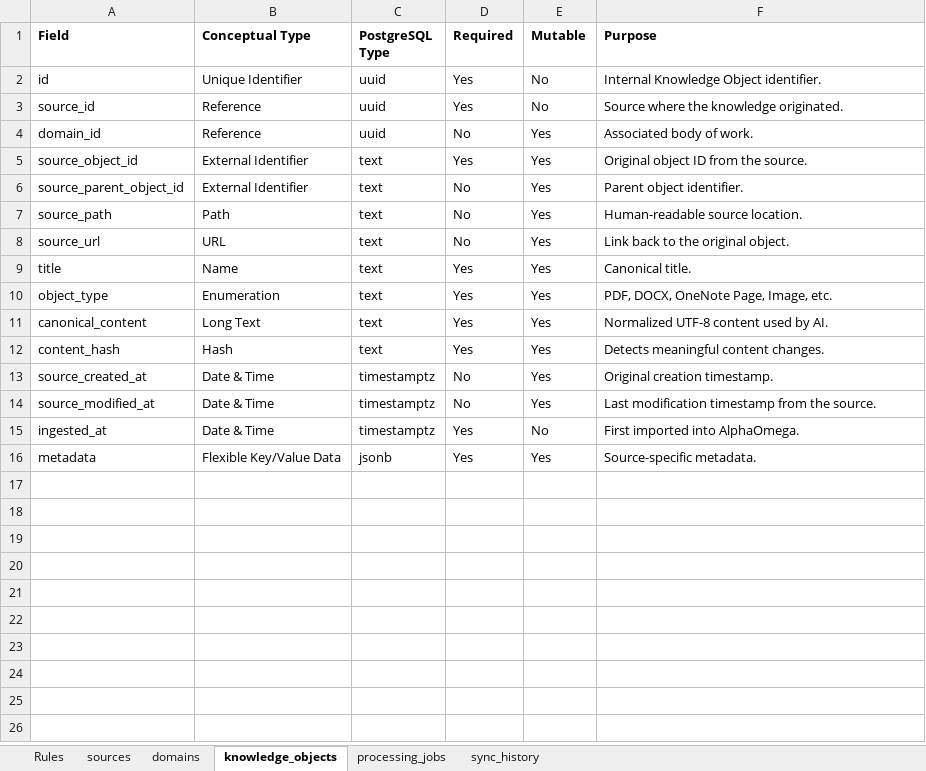
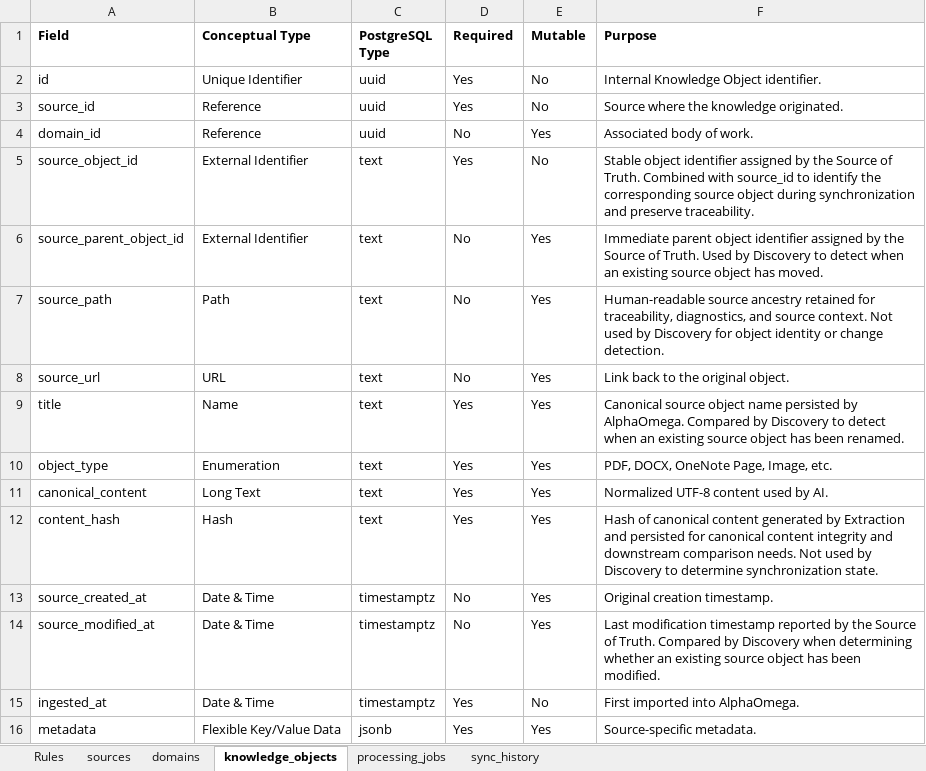
Before and after one commit to endforge/alphaomega, an Excel workbook: docs/ChatGPT Upload Docs/AlphaOmega Data Dictionary.xlsx, sheet knowledge_objects, drawn as a sheet; values as stored, in another font and other column widths than the file's, no borders; the diff names each change by its address in the sheet, - before the commit and + after, or states it on an @@ line.

Commit message:
This represents Discovery and Extract stages completed. The scripts and testing were completed for both Discovery and Extraction.

```diff
--- a/docs/ChatGPT Upload Docs/AlphaOmega Data Dictionary.xlsx (sheet knowledge_objects)
+++ b/docs/ChatGPT Upload Docs/AlphaOmega Data Dictionary.xlsx (sheet knowledge_objects)
-E5 (Mutable): Yes
+E5 (Mutable): No
-F5 (Purpose): Original object ID from the source.
+F5 (Purpose): Stable object identifier assigned by the Source of Truth. Combined with source_id to identify the corresponding source object during synchronization and preserve traceability.
-F6 (Purpose): Parent object identifier.
+F6 (Purpose): Immediate parent object identifier assigned by the Source of Truth. Used by Discovery to detect when an existing source object has moved.
-F7 (Purpose): Human-readable source location.
+F7 (Purpose): Human-readable source ancestry retained for traceability, diagnostics, and source context. Not used by Discovery for object identity or change detection.
-F9 (Purpose): Canonical title.
+F9 (Purpose): Canonical source object name persisted by AlphaOmega. Compared by Discovery to detect when an existing source object has been renamed.
-F12 (Purpose): Detects meaningful content changes.
+F12 (Purpose): Hash of canonical content generated by Extraction and persisted for canonical content integrity and downstream comparison needs. Not used by Discovery to determine synchronization state.
-F14 (Purpose): …modification timestamp from the source.
+F14 (Purpose): …modification timestamp reported by the Source of Truth. Compared by Discovery when determining whether an existing source object has been modified.
```
Also changed, not shown: sheet sync_history, 53 other files.
